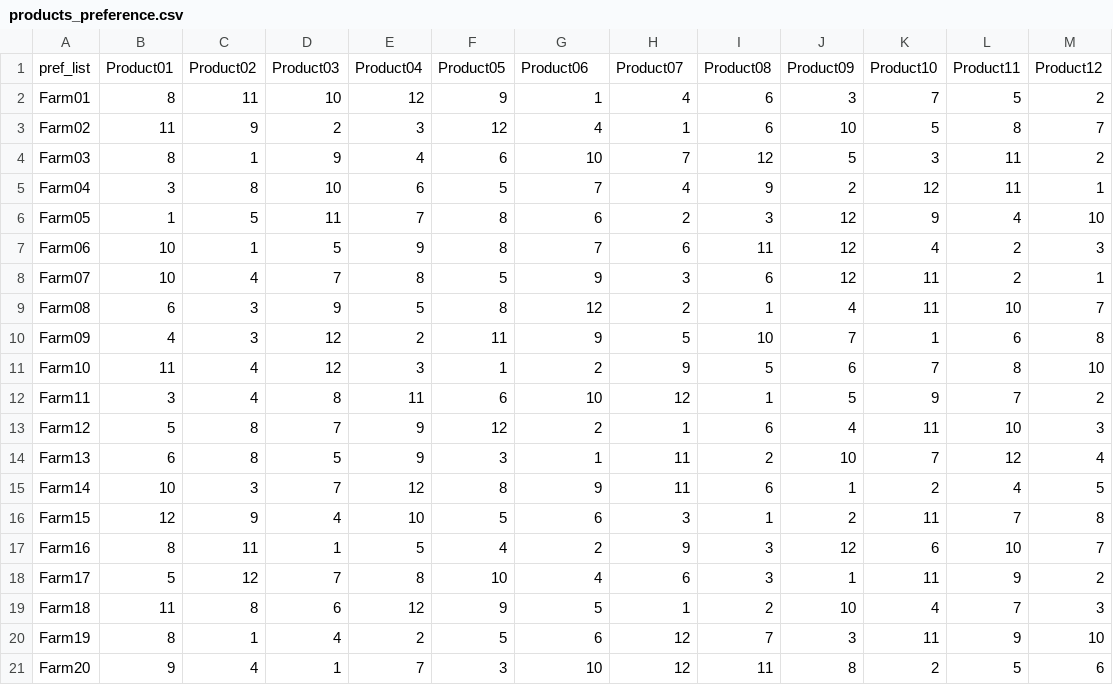
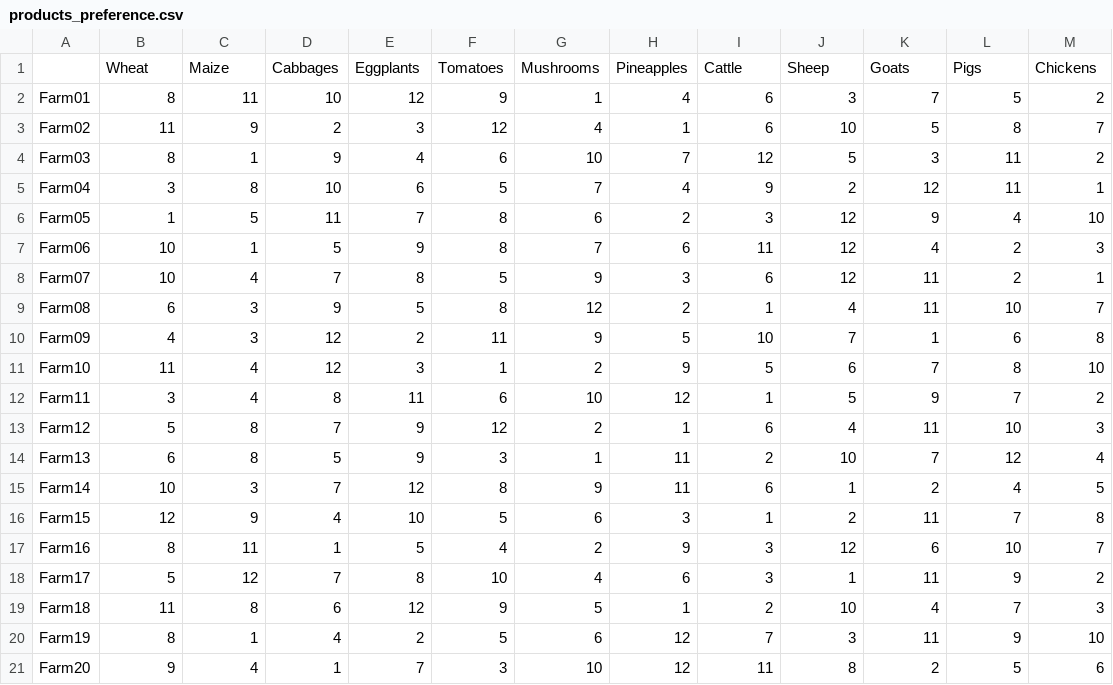
Before and after one commit to AECP-ETHZ/FARMIND, a CSV file: data/products_preference.csv, drawn as a sheet; removed rows and columns are numbered as before the commit, all else as after; the diff names each change by its address in the sheet, - before the commit and + after, or states it on an @@ line.

```diff
--- a/data/products_preference.csv
+++ b/data/products_preference.csv
-row 1: pref_list | Product01 | Product02 | Product03 | Product04 | Product05 | Product06 | Product07 | Product08 | Product09 | Product10 | Product11 | Product12
+row 1:  | Wheat | Maize | Cabbages | Eggplants | Tomatoes | Mushrooms | Pineapples | Cattle | Sheep | Goats | Pigs | Chickens
```
Also changed, not shown: data/farm_data.csv, data/products_years.csv.
